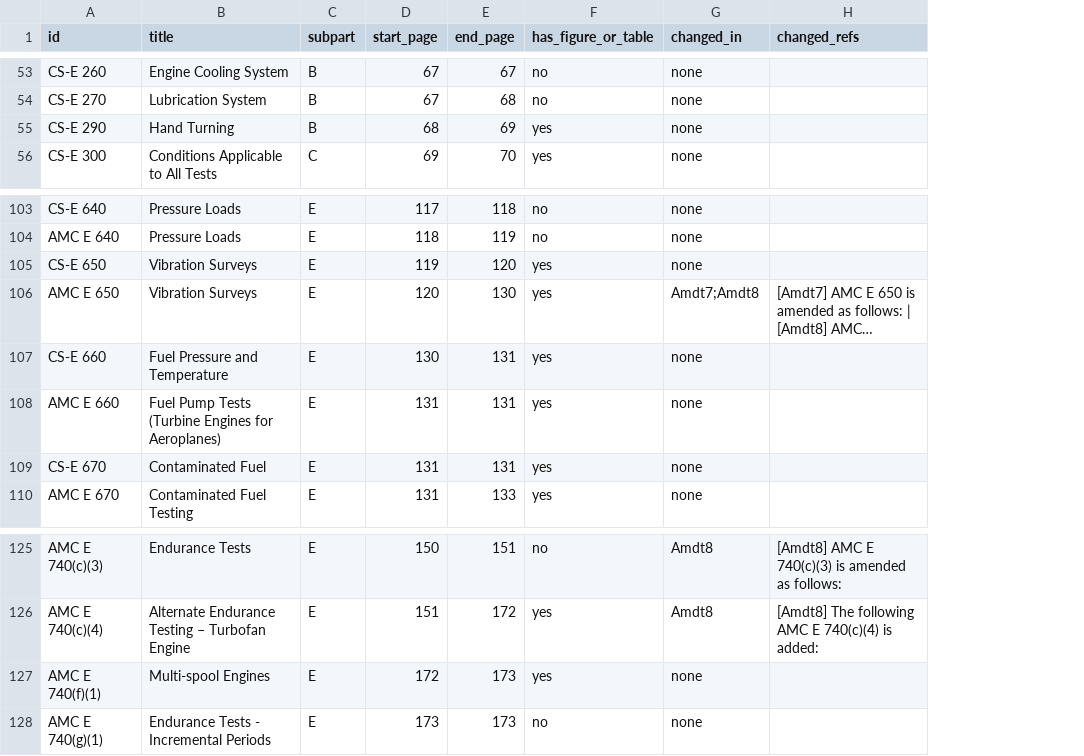
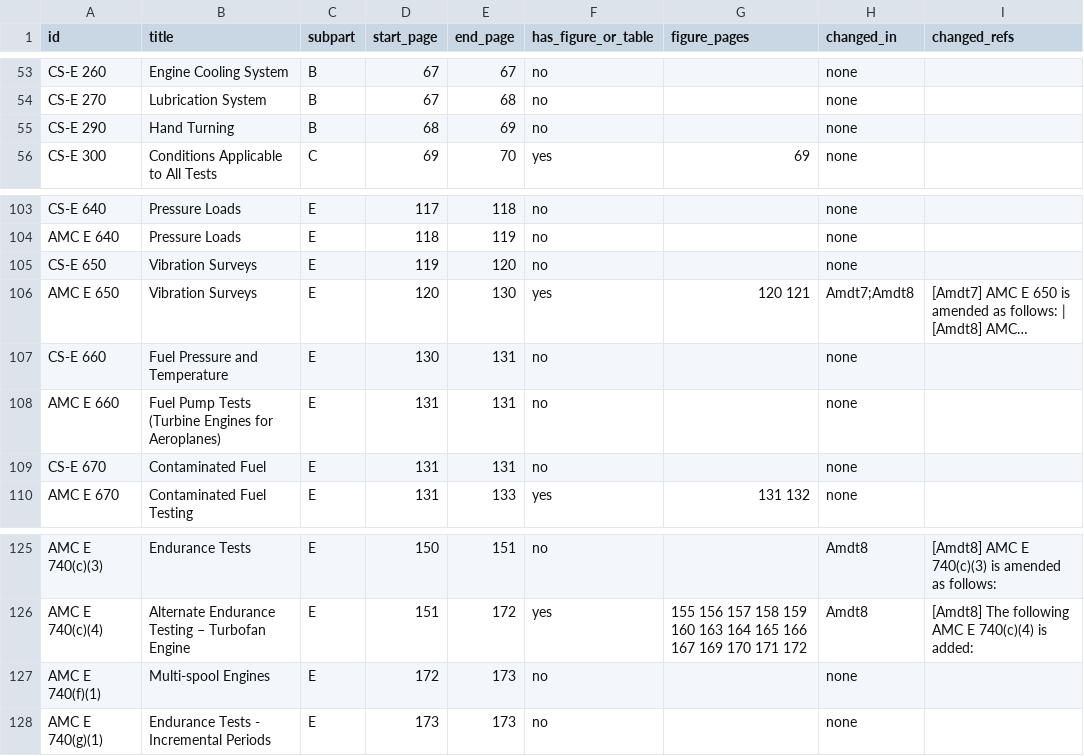
Before and after one commit to evrenge/CS-E, a CSV file: work/paragraph_index.csv, drawn as a sheet; only a part is shown, gaps mark what is left out; long unchanged cells end in …; the diff covers the shown part only; the diff names each change by its address in the sheet, - before the commit and + after, or states it on an @@ line.

```diff
--- a/work/paragraph_index.csv
+++ b/work/paragraph_index.csv
+column G (figure_pages), row 56: 69; rows 106-110: 120 121 |  |  |  | 131 132; row 126: 155 156 157 158 159 160 163 164 165 166 167 169 170 171 172
-F55 (has_figure_or_table): yes
+F55 (has_figure_or_table): no
-F105 (has_figure_or_table): yes
+F105 (has_figure_or_table): no
-F107:F109 (has_figure_or_table): yes
+F107:F109 (has_figure_or_table): no
-F127 (has_figure_or_table): yes
+F127 (has_figure_or_table): no
```
Also changed, not shown: 9 edited cells elsewhere in this file, 6 other files.
